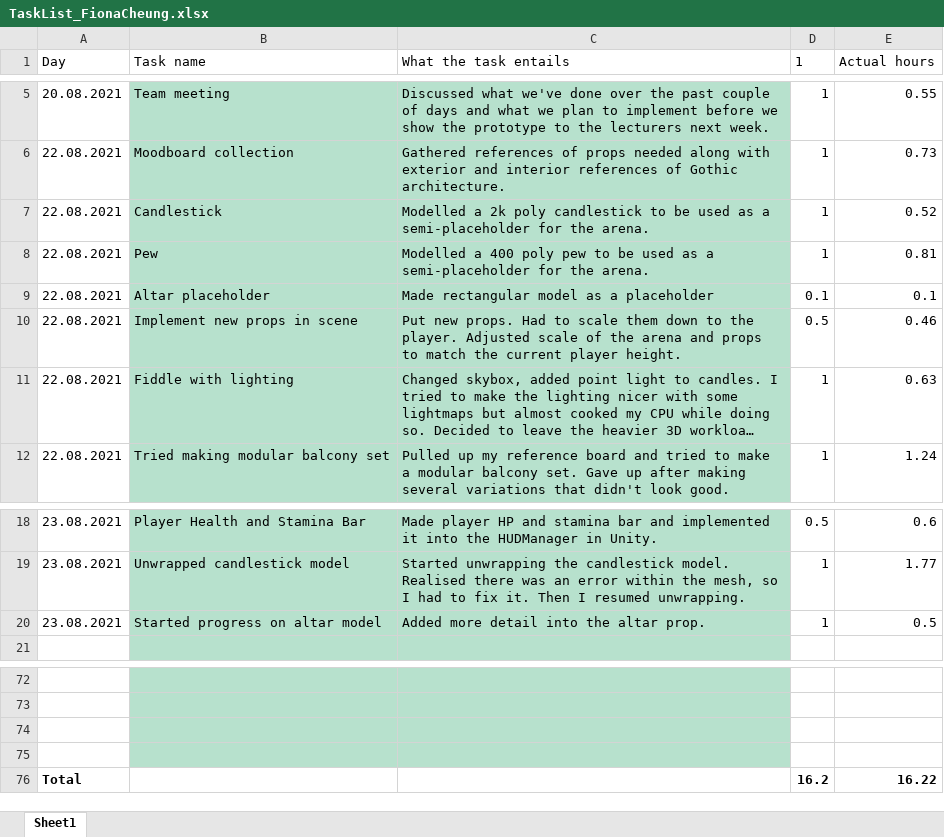
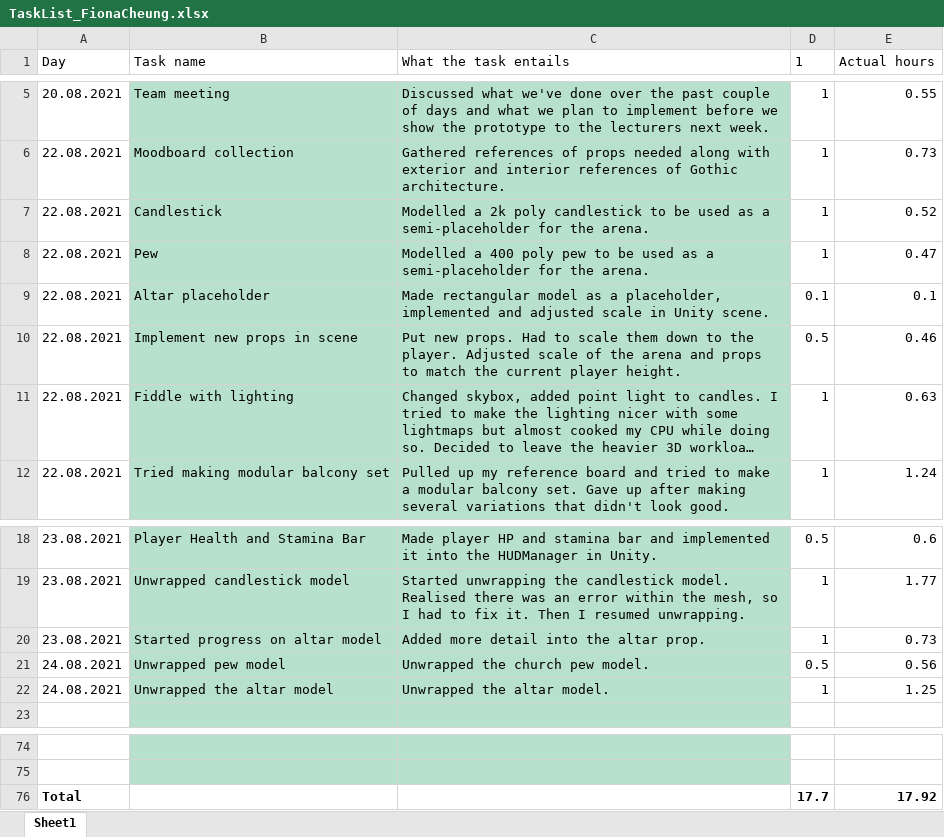
Before and after one commit to CorrosiveKnifer/PreProductionTwo, an Excel workbook: PSDs/Fetus/TaskList_FionaCheung.xlsx, sheet Sheet1, drawn as a sheet; only a part is shown, gaps mark what is left out; long unchanged cells end in …; values as stored, in another font and other column widths than the file's, no borders; conditional formats and table styles not drawn; removed rows and columns are numbered as before the commit, all else as after; the diff names each change by its address in the sheet, - before the commit and + after, or states it on an @@ line.

Commit message:
models unwrapped

```diff
--- a/PSDs/Fetus/TaskList_FionaCheung.xlsx (sheet Sheet1)
+++ b/PSDs/Fetus/TaskList_FionaCheung.xlsx (sheet Sheet1)
-E8 (Actual hours): 0.81
+E8 (Actual hours): 0.47
-C9 (What the task entails): …as a placeholder
+C9 (What the task entails): …as a placeholder, implemented and adjusted scale in Unity scene.
-E20 (Actual hours): 0.5
+E20 (Actual hours): 0.73
+row 21: 24.08.2021 | Unwrapped pew model | Unwrapped the church pew model. | 0.5 | 0.56
+row 22: 24.08.2021 | Unwrapped the altar model | Unwrapped the altar model. | 1 | 1.25
-row 74: (empty)
-row 75: (empty)
-D76 (1): 16.2
+D76 (1): 17.7
-E76 (Actual hours): 16.22
+E76 (Actual hours): 17.92
```
Also changed, not shown: 7 other files.
